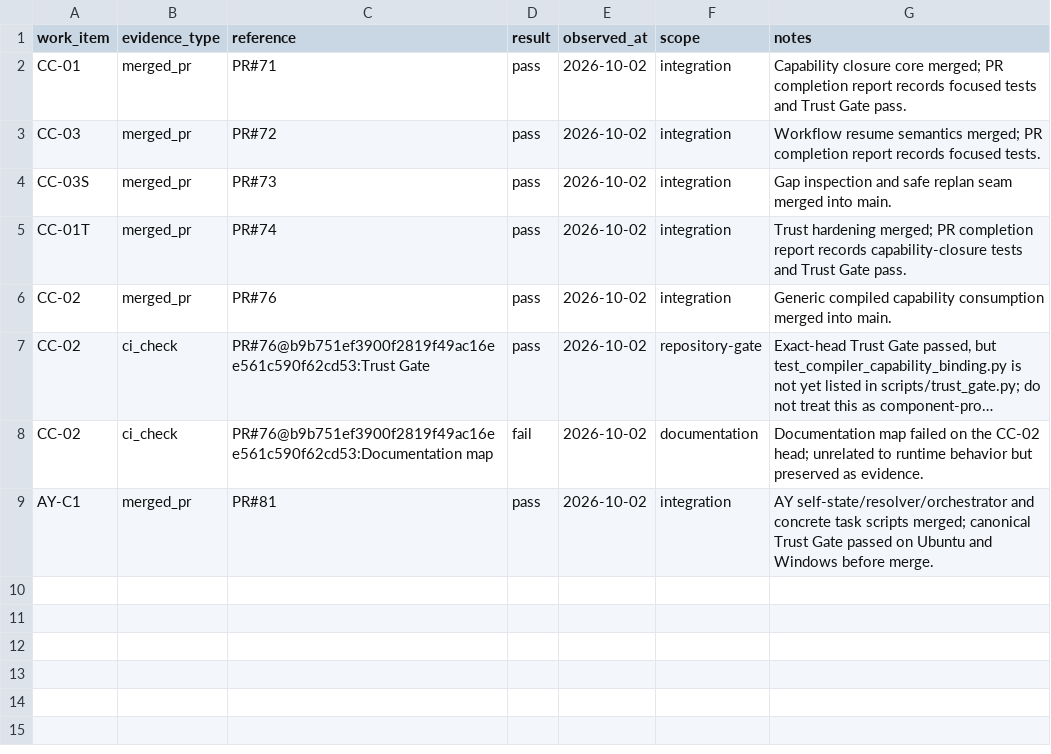
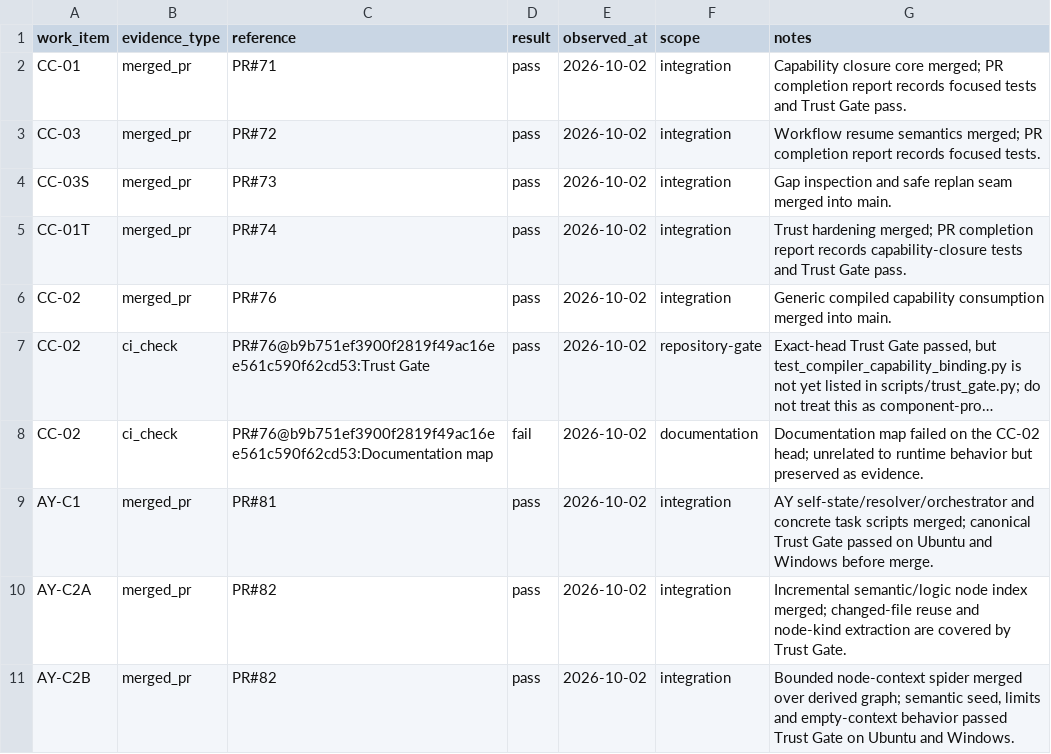
Before and after one commit to duducel204/AutoCompiler, a CSV file: data/work_evidence.csv, drawn as a sheet; long unchanged cells end in …; the diff names each change by its address in the sheet, - before the commit and + after, or states it on an @@ line.

Commit message:
evidence(ay): register C2 index and spider integration

```diff
--- a/data/work_evidence.csv
+++ b/data/work_evidence.csv
+row 10: AY-C2A | merged_pr | PR#82 | pass | 2026-10-02 | integration | Incremental semantic/logic node index merged; changed-file reuse and node-kind extraction are covered by Trust Gate.
+row 11: AY-C2B | merged_pr | PR#82 | pass | 2026-10-02 | integration | Bounded node-context spider merged over derived graph; semantic seed, limits and empty-context behavior passed Trust Gate on Ubuntu and Windows.
```
